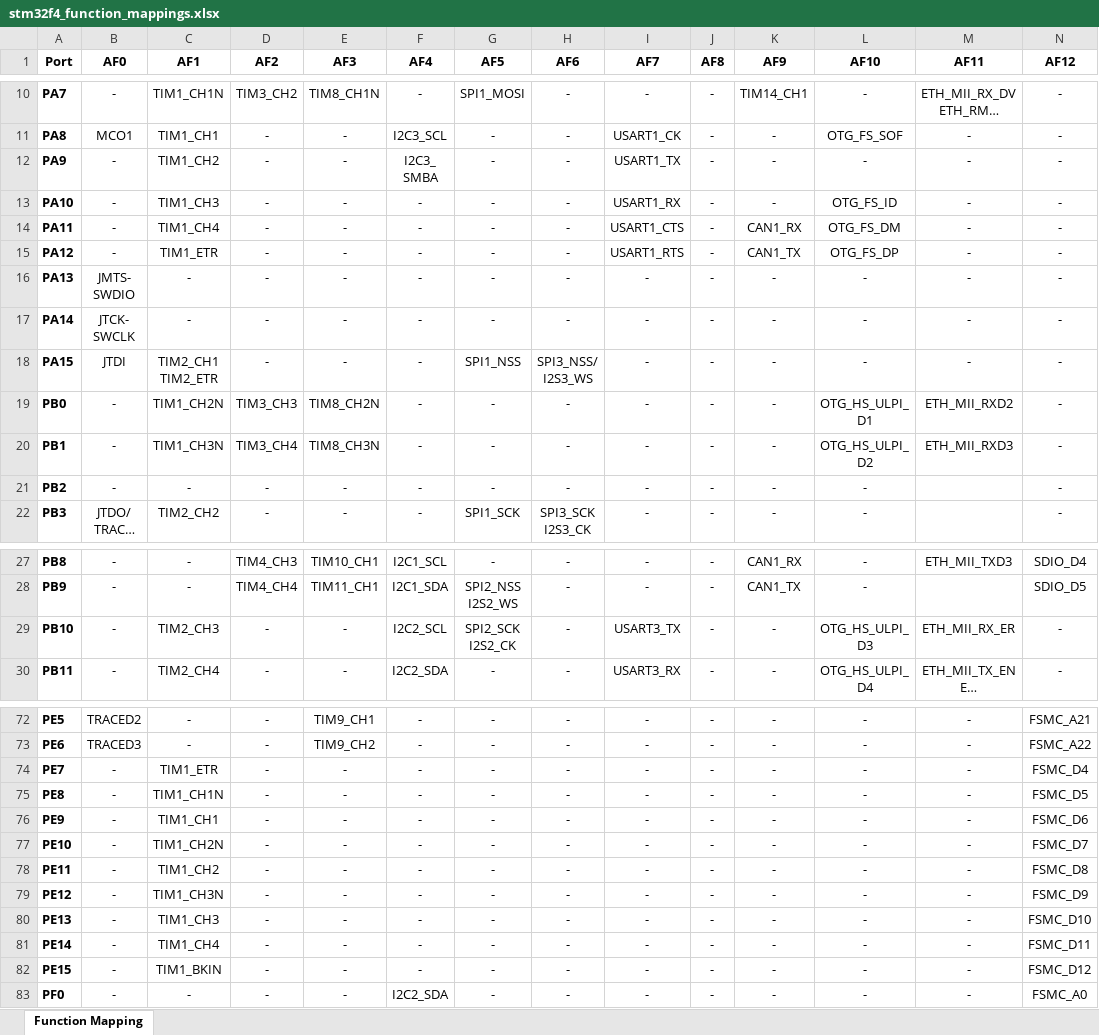
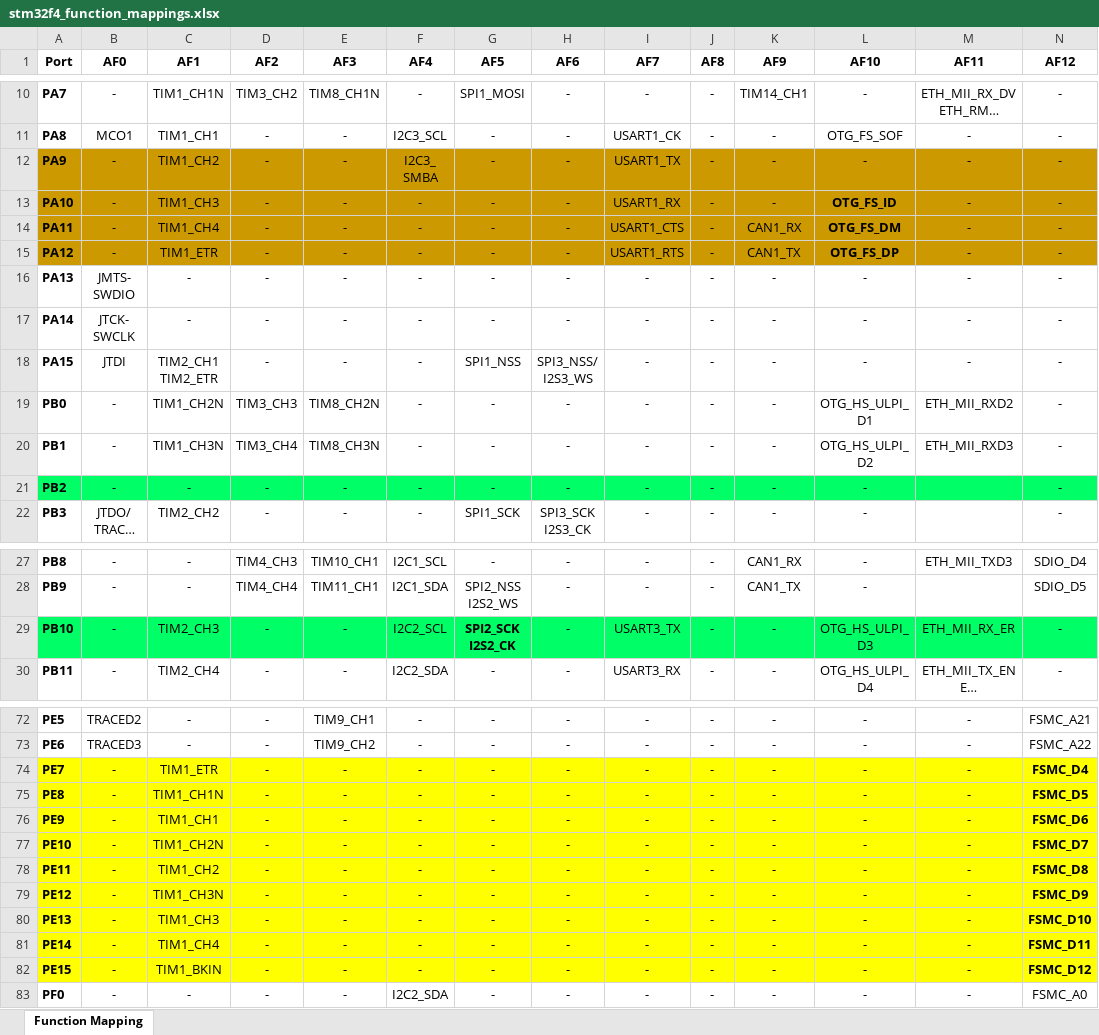
Before and after one commit to irshad-js/ucRTOS, an Excel workbook: platform/stm32f407/stm32f4_function_mappings.xlsx, sheet Function Mapping, drawn as a sheet; only a part is shown, gaps mark what is left out; long unchanged cells end in …; values as stored, in another font and other column widths than the file's, no borders; the diff covers the shown part only; the diff names each change by its address in the sheet, - before the commit and + after, or states it on an @@ line.

```diff
--- a/platform/stm32f407/stm32f4_function_mappings.xlsx (sheet Function Mapping)
+++ b/platform/stm32f407/stm32f4_function_mappings.xlsx (sheet Function Mapping)
-A12:N15 fill: none
+A12:N15 fill: #CC9900
-L13:L15 bold: off
+L13:L15 bold: on
-A21:N21 fill: none
+A21:N21 fill: #00FF66
-A29:N29 fill: none
+A29:N29 fill: #00FF66
-G29 bold: off
+G29 bold: on
-A74:N82 fill: none
+A74:N82 fill: #FFFF00
-N74:N82 bold: off
+N74:N82 bold: on
```
Also changed, not shown: cell formats elsewhere in this sheet.
